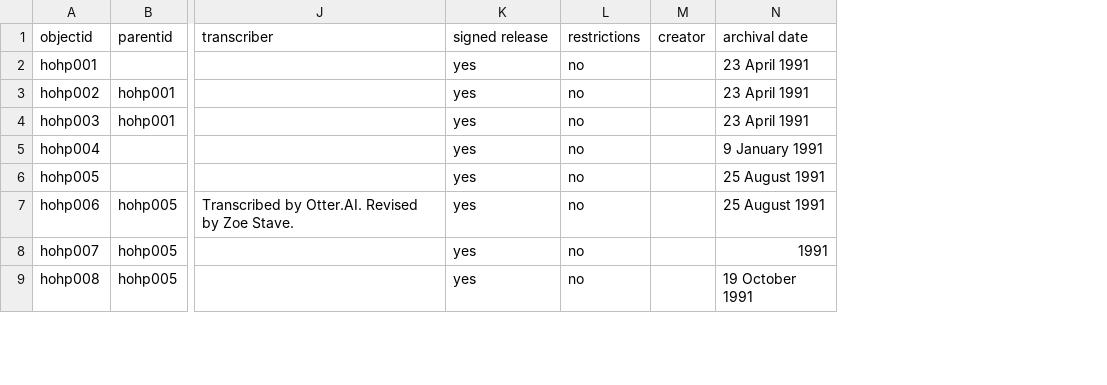
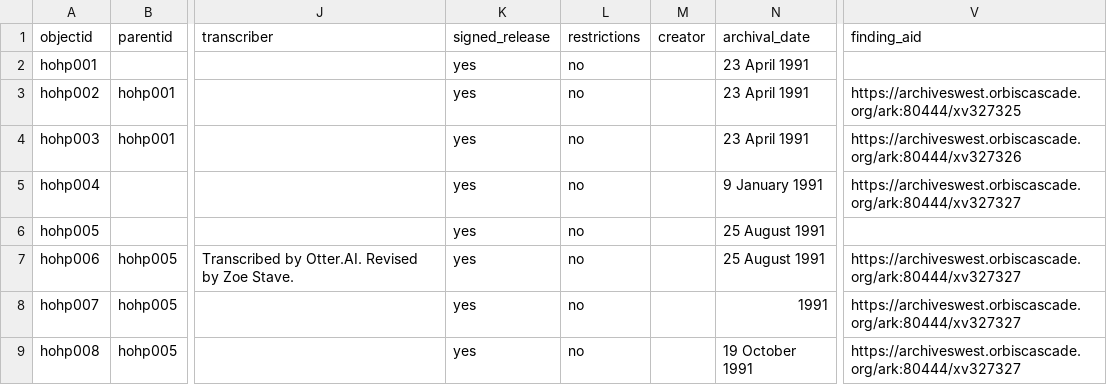
Before and after one commit to uidaholib/digital-collections-template-cb-csv, a CSV file: _data/hohp.csv, drawn as a sheet; only a part is shown, gaps mark what is left out; the diff names each change by its address in the sheet, - before the commit and + after, or states it on an @@ line.

```diff
--- a/_data/hohp.csv
+++ b/_data/hohp.csv
+column V (finding_aid), rows 3-9: https://archiveswest.orbiscascade.org/ark:80444/xv327325 | https://archiveswest.orbiscascade.org/ark:80444/xv327326 | https://archiveswest.orbiscascade.org/ark:80444/xv327327 |  | https://archiveswest.orbiscascade.org/ark:80444/xv327327 | https://archiveswest.orbiscascade.org/ark:80444/xv327327 | https://archiveswest.orbiscascade.org/ark:80444/xv327327
-K1: signed release
+K1: signed_release
-N1: archival date
+N1: archival_date
```
Also changed, not shown: 3 other files.
